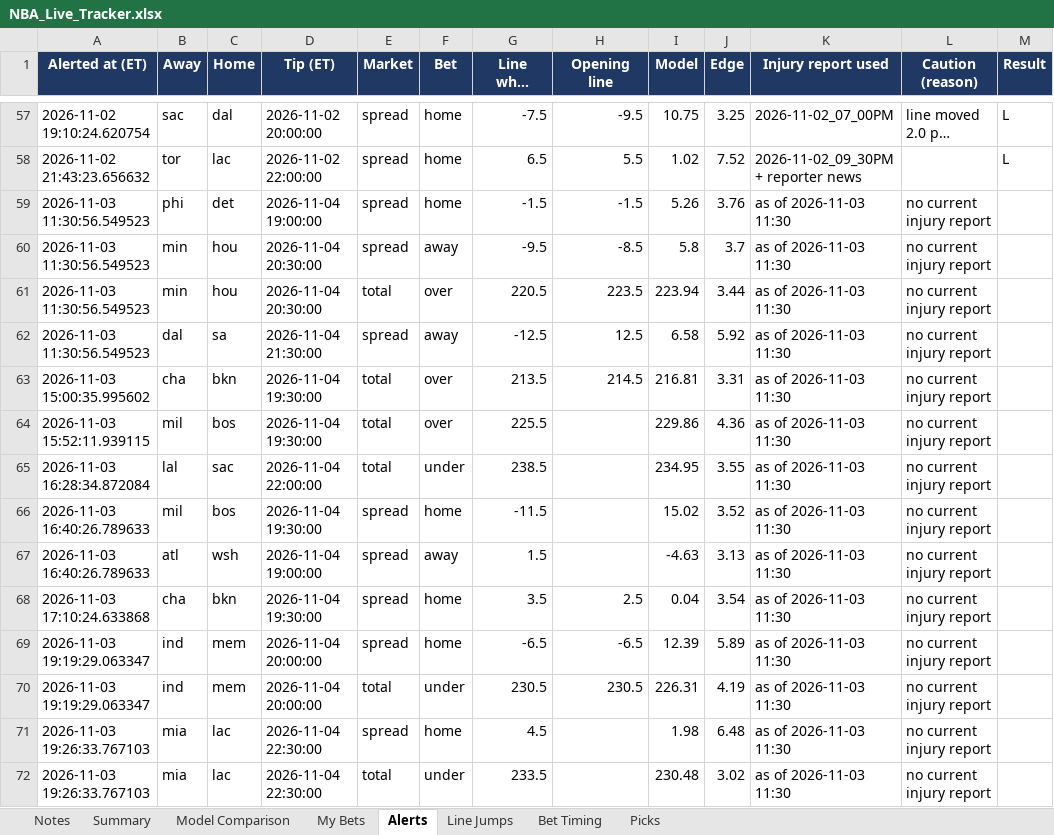
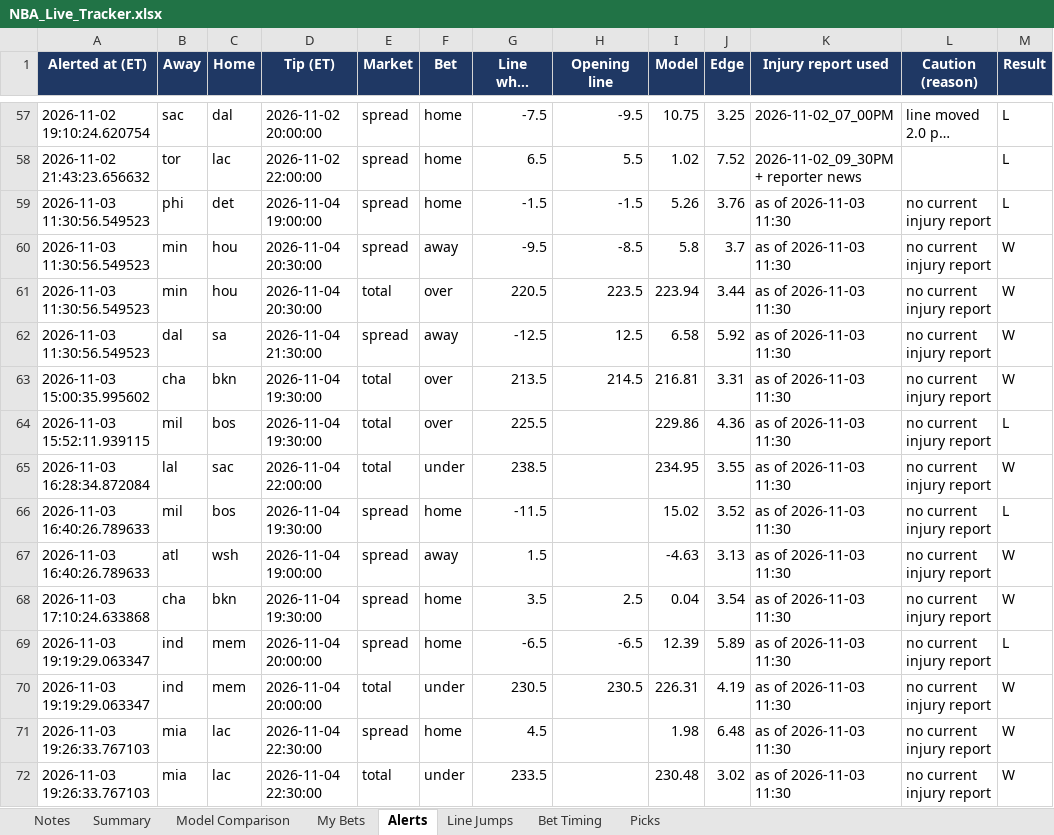
Before and after one commit to JeffreyD24/nba-mixed-model, an Excel workbook: NBA_Live_Tracker.xlsx, sheet Alerts, drawn as a sheet; only a part is shown, gaps mark what is left out; long unchanged cells end in …; values as stored, in another font and other column widths than the file's, no borders; the diff covers the shown part only; the diff names each change by its address in the sheet, - before the commit and + after, or states it on an @@ line.

```diff
--- a/NBA_Live_Tracker.xlsx (sheet Alerts)
+++ b/NBA_Live_Tracker.xlsx (sheet Alerts)
-M59 (Result): (empty)
+M59 (Result): L
-M60:M63 (Result): (empty)
+M60:M63 (Result): W
-M64 (Result): (empty)
+M64 (Result): L
-M65 (Result): (empty)
+M65 (Result): W
-M66 (Result): (empty)
+M66 (Result): L
-M67:M68 (Result): (empty)
+M67:M68 (Result): W
-M69 (Result): (empty)
+M69 (Result): L
-M70:M72 (Result): (empty)
+M70:M72 (Result): W
```
Also changed, not shown: 18 added rows and 16 edited cells elsewhere in this sheet, sheet Model Comparison, sheet Picks, sheet Line Jumps, sheet My Bets, sheet Bet Timing, sheet Summary, 1 more sheet, 31 other files.
